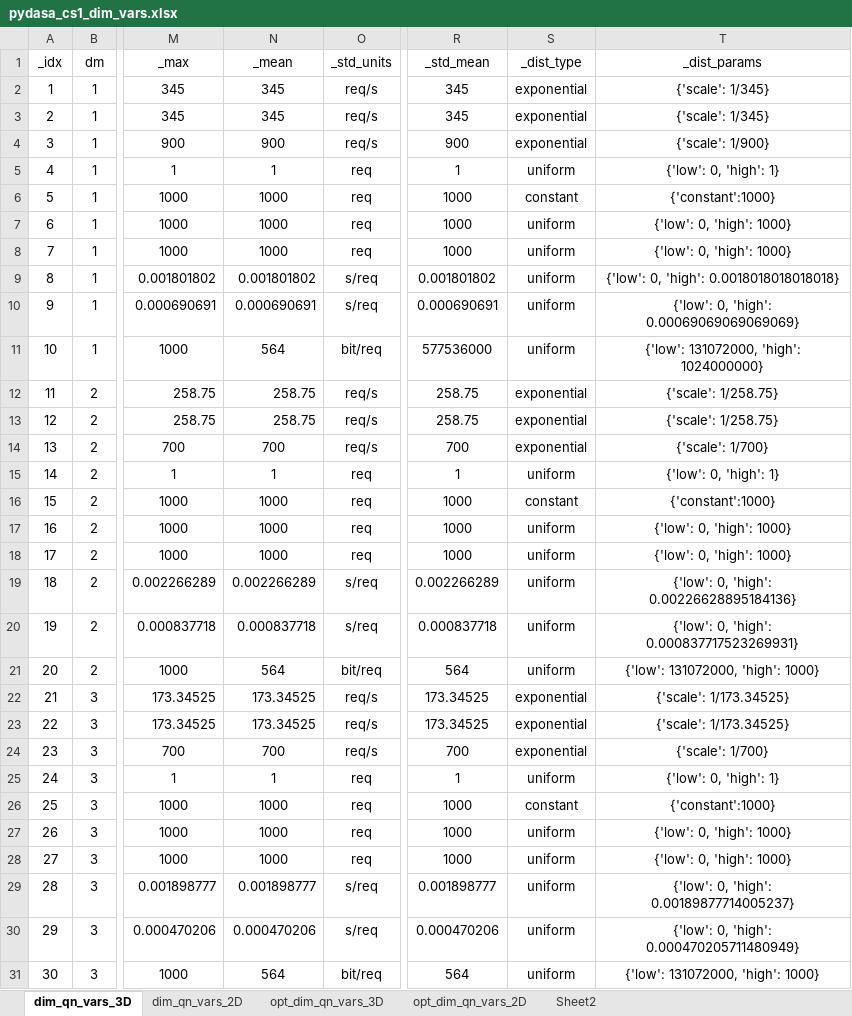
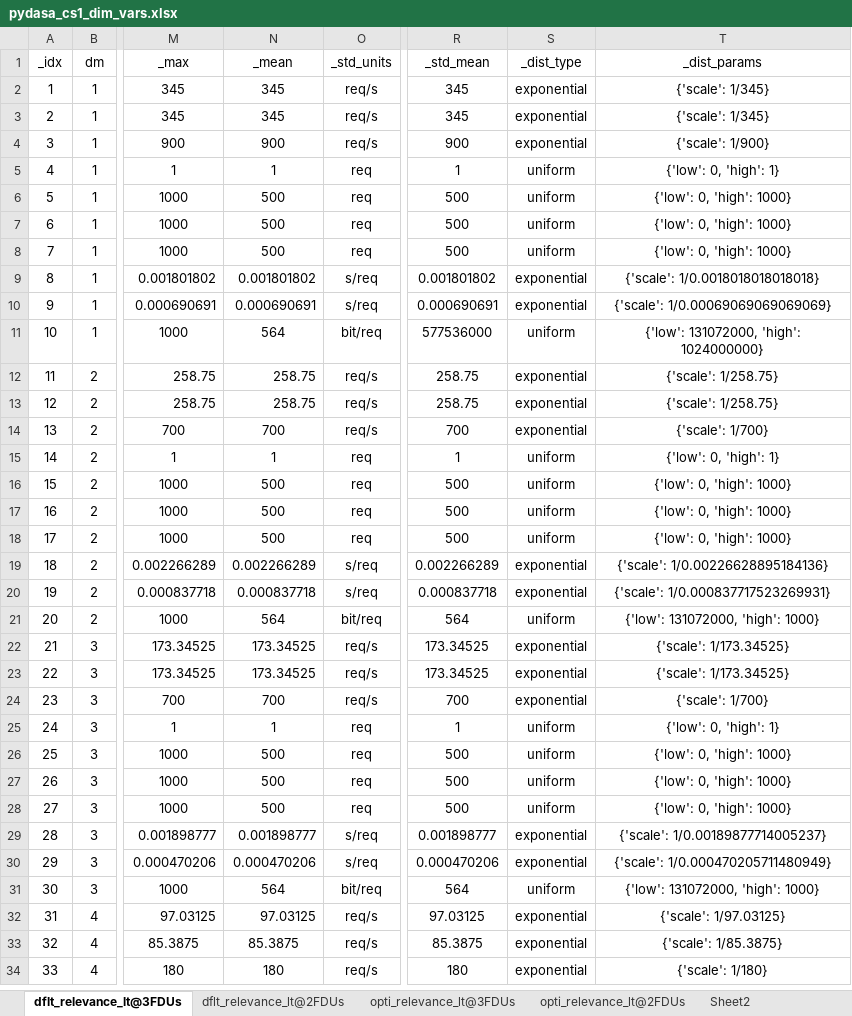
Before and after one commit to DASA-Design/PyDASA-CS1-TAS, an Excel workbook: assets/cs1/sheet/pydasa_cs1_dim_vars.xlsx, sheet dflt_relevance_lt@3FDUs, drawn as a sheet; only a part is shown, gaps mark what is left out; the shorter side is filled out with more unchanged rows; values as stored, in another font and other column widths than the file's, no borders; table styles not drawn; the diff covers the shown part only; the diff names each change by its address in the sheet, - before the commit and + after, or states it on an @@ line.

Commit message:
Update performance metrics and visualizations
- Modified the `opti_dimensional_node_stats.csv` file to reflect updated performance metrics for various parameters, including changes in mean, median, and standard deviation values.
- Updated binary images for default and optimized dimensional performance charts to reflect new data.
- Enhanced the `plot_performance_coef_chart` function in `plots.py`:
  - Renamed y-axis and z-axis metrics for clarity.
  - Adjusted conditions for plotting subsets to improve performance and visualization.
  - Ensured minor ticks are displayed on the plot for better readability.
  - Improved grid visibility by adjusting line styles and opacities.

```diff
--- a/assets/cs1/sheet/pydasa_cs1_dim_vars.xlsx (sheet dflt_relevance_lt@3FDUs)
+++ b/assets/cs1/sheet/pydasa_cs1_dim_vars.xlsx (sheet dflt_relevance_lt@3FDUs)
-sheet tab: dim_qn_vars_3D
+sheet tab: dflt_relevance_lt@3FDUs
-sheet tab: opt_dim_qn_vars_3D
+sheet tab: opti_relevance_lt@2FDUs
-sheet tab: dim_qn_vars_2D
-sheet tab: opt_dim_qn_vars_2D
+sheet tab: dflt_relevance_lt@2FDUs
+sheet tab: opti_relevance_lt@3FDUs
-N6:N8 (_mean): 1000
+N6:N8 (_mean): 500
-R6:R8 (_std_mean): 1000
+R6:R8 (_std_mean): 500
-S6 (_dist_type): constant
+S6 (_dist_type): uniform
-T6 (_dist_params): {'constant':1000}
+T6 (_dist_params): {'low': 0, 'high': 1000}
-S9:S10 (_dist_type): uniform
+S9:S10 (_dist_type): exponential
-T9 (_dist_params): {'low': 0, 'high': 0.0018018018018018}
+T9 (_dist_params): {'scale': 1/0.0018018018018018}
-T10 (_dist_params): {'low': 0, 'high': 0.00069069069069069}
+T10 (_dist_params): {'scale': 1/0.00069069069069069}
-N16:N18 (_mean): 1000
+N16:N18 (_mean): 500
-R16:R18 (_std_mean): 1000
+R16:R18 (_std_mean): 500
-S16 (_dist_type): constant
+S16 (_dist_type): uniform
-T16 (_dist_params): {'constant':1000}
+T16 (_dist_params): {'low': 0, 'high': 1000}
-S19:S20 (_dist_type): uniform
+S19:S20 (_dist_type): exponential
-T19 (_dist_params): {'low': 0, 'high': 0.00226628895184136}
+T19 (_dist_params): {'scale': 1/0.00226628895184136}
-T20 (_dist_params): {'low': 0, 'high': 0.000837717523269931}
+T20 (_dist_params): {'scale': 1/0.000837717523269931}
-N26:N28 (_mean): 1000
+N26:N28 (_mean): 500
-R26:R28 (_std_mean): 1000
+R26:R28 (_std_mean): 500
-S26 (_dist_type): constant
+S26 (_dist_type): uniform
-T26 (_dist_params): {'constant':1000}
+T26 (_dist_params): {'low': 0, 'high': 1000}
-S29:S30 (_dist_type): uniform
+S29:S30 (_dist_type): exponential
-T29 (_dist_params): {'low': 0, 'high': 0.00189877714005237}
+T29 (_dist_params): {'scale': 1/0.00189877714005237}
-T30 (_dist_params): {'low': 0, 'high': 0.000470205711480949}
+T30 (_dist_params): {'scale': 1/0.000470205711480949}
```
Also changed, not shown: 120 edited cells elsewhere in this sheet, sheet opti_relevance_lt@2FDUs, formulas that keep their value, 14 other files.
